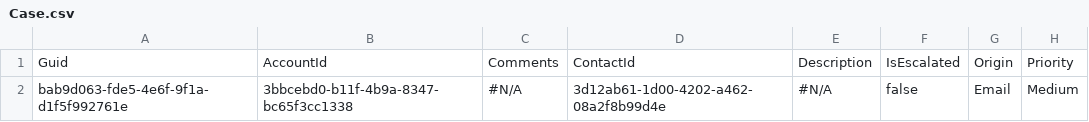
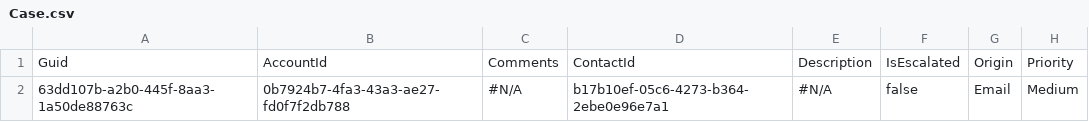
Before and after one commit to Prodlymoover/CPQTest10, a CSV file: Case.csv, drawn as a sheet; only a part is shown; the diff names each change by its address in the sheet, - before the commit and + after, or states it on an @@ line.

```diff
--- a/Case.csv
+++ b/Case.csv
-A2: bab9d063-fde5-4e6f-9f1a-d1f5f992761e
+A2: 63dd107b-a2b0-445f-8aa3-1a50de88763c
-B2: 3bbcebd0-b11f-4b9a-8347-bc65f3cc1338
+B2: 0b7924b7-4fa3-43a3-ae27-fd0f7f2db788
-D2: 3d12ab61-1d00-4202-a462-08a2f8b99d4e
+D2: b17b10ef-05c6-4273-b364-2ebe0e96e7a1
```
Also changed, not shown: Account.csv, Asset.csv, 2 other files.
